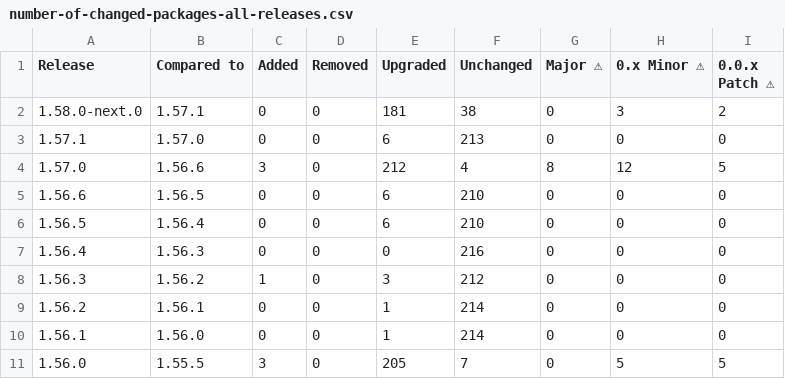
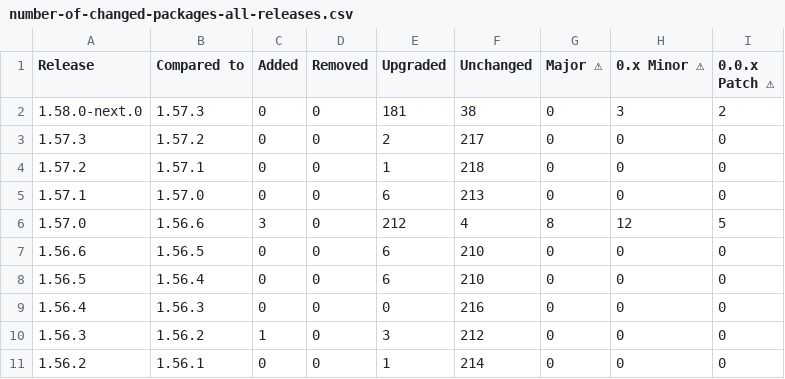
Before and after one commit to christoph-jerolimov/backstage-change-monitor, a CSV file: tables/number-of-changed-packages-all-releases.csv, drawn as a sheet; only a part is shown; the shorter side is filled out with more unchanged rows; the diff names each change by its address in the sheet, - before the commit and + after, or states it on an @@ line.

```diff
--- a/tables/number-of-changed-packages-all-releases.csv
+++ b/tables/number-of-changed-packages-all-releases.csv
-B2 (Compared to): 1.57.1
+B2 (Compared to): 1.57.3
+row 3: 1.57.3 | 1.57.2 | 0 | 0 | 2 | 217 | 0 | 0 | 0
+row 4: 1.57.2 | 1.57.1 | 0 | 0 | 1 | 218 | 0 | 0 | 0
```
Also changed, not shown: tables/number-of-changed-packages-all-minor-releases.csv, tables/package-versions-all-minor-releases.csv, 50 other files.
